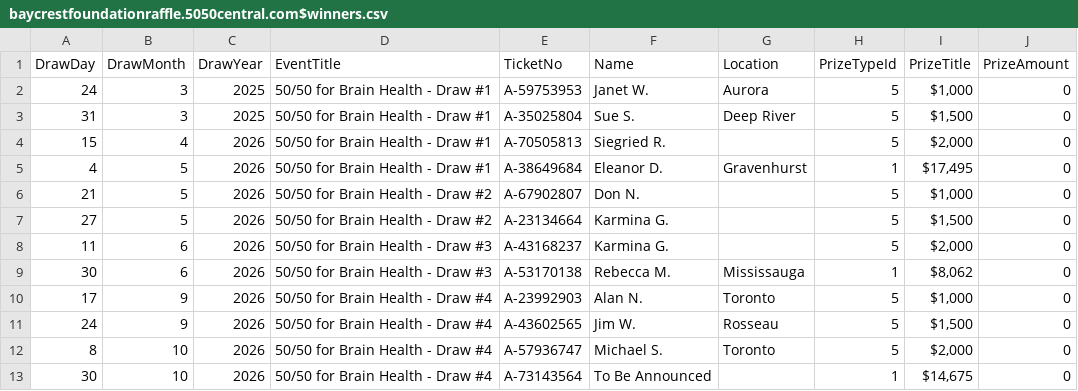
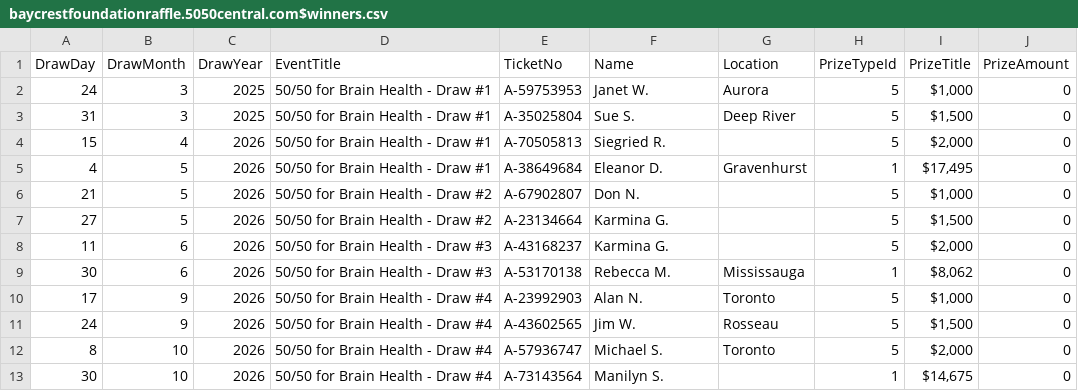
Before and after one commit to AscendFS/winners-list, a CSV file: baycrestfoundationraffle.5050central.com$winners.csv, drawn as a sheet.

Commit message:
Update baycrestfoundationraffle.5050central.com$winners.csv

```diff
--- a/baycrestfoundationraffle.5050central.com$winners.csv
+++ b/baycrestfoundationraffle.5050central.com$winners.csv
@@ -12,2 +12,2 @@ DrawDay,DrawMonth,DrawYear,EventTitle,TicketNo,Name,Location,PrizeTypeId,PrizeTi
 8,10,2026,50/50 for Brain Health - Draw #4,A-57936747,Michael S.,Toronto,5,"$2,000",0
-30,10,2026,50/50 for Brain Health - Draw #4,A-73143564,To Be Announced,,1,"$14,675",0
+30,10,2026,50/50 for Brain Health - Draw #4,A-73143564,Manilyn S.,,1,"$14,675",0
```
